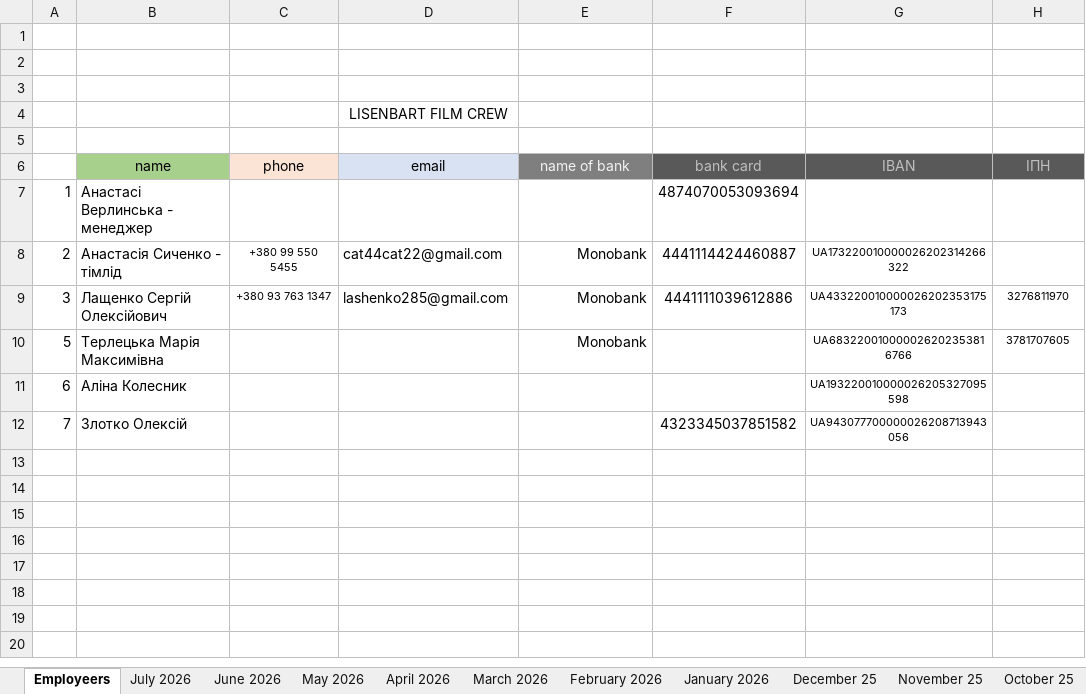
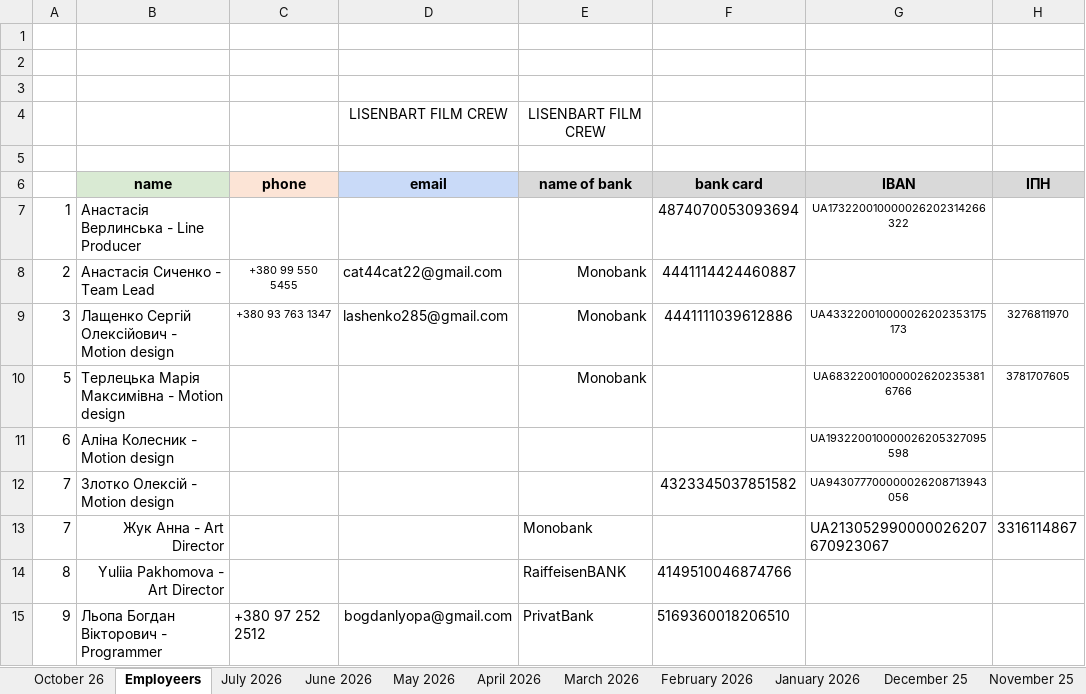
Before and after one commit to lisenbart/lg-board, an Excel workbook: data/finance/SUPERPLAY_MGX_Calculator.xlsx, sheet Employeers, drawn as a sheet; values as stored, in another font and other column widths than the file's, no borders; the diff names each change by its address in the sheet, - before the commit and + after, or states it on an @@ line.

```diff
--- a/data/finance/SUPERPLAY_MGX_Calculator.xlsx (sheet Employeers)
+++ b/data/finance/SUPERPLAY_MGX_Calculator.xlsx (sheet Employeers)
+sheet tab: October 26
-E4 (name of bank): (empty)
+E4 (name of bank): LISENBART FILM CREW
-B6 fill: #A8D08D
+B6 fill: #D9EAD3
-B6:H6 bold: off
+B6:H6 bold: on
@@ E6 fill: #7F7F7F → #D9D9D9, text colour: #F2F2F2 → black @@
@@ F6:H6 fill: #595959 → #D9D9D9, text colour: #BFBFBF → black @@
-B7 (name): Анастасі Верлинська - менеджер
+B7 (name): Анастасія Верлинська - Line Producer
-G7 (IBAN): (empty)
+G7 (IBAN): UA173220010000026202314266322
-B8 (name): Анастасія Сиченко - тімлід
+B8 (name): Анастасія Сиченко - Team Lead
-G8 (IBAN): UA173220010000026202314266322
+G8 (IBAN): (empty)
-B9 (name): Лащенко Сергій Олексійович
+B9 (name): Лащенко Сергій Олексійович - Motion design
-B10 (name): Терлецька Марія Максимівна
+B10 (name): Терлецька Марія Максимівна - Motion design
-B11 (name): Аліна Колесник
+B11 (name): Аліна Колесник - Motion design
-B12 (name): Злотко Олексій
+B12 (name): Злотко Олексій - Motion design
+row 13: 7 | Жук Анна - Art Director |  |  | Monobank |  | UA213052990000026207670923067 | 3316114867
+row 14: 8 | Yuliia Pakhomova - Art Director |  |  | RaiffeisenBANK | 4149510046874766
+row 15: 9 | Льопа Богдан Вікторович - Programmer | +380 97 252 2512 | bogdanlyopa@gmail.com | PrivatBank | 5169360018206510
```
Also changed, not shown: sheet February 25, sheet June 2026, sheet April 2026, sheet September 24, sheet January 2026, sheet May 2026, 21 more sheets, data/SP_MGX_check.xlsx, data/mirror/SP_MGX_check.xlsx, 14 other files.
